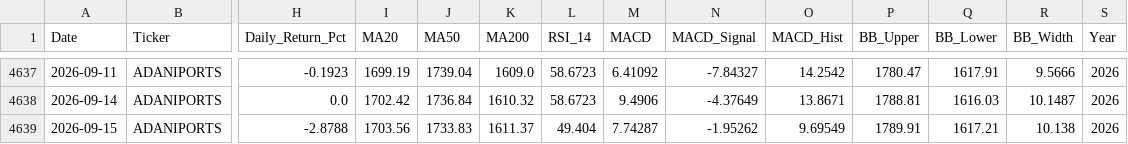
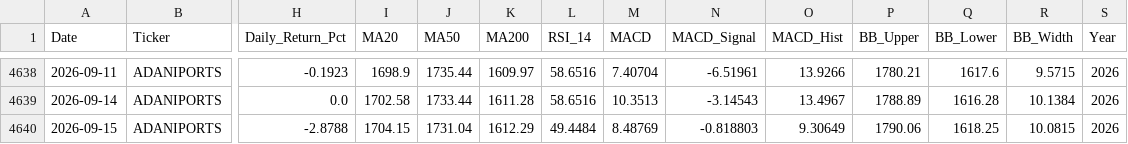
Before and after one commit to wimpypython/nifty-stock-intelligence, a CSV file: data/historical/ADANIPORTS.csv, drawn as a sheet; only a part is shown, gaps mark what is left out; addresses are those after the commit; the diff covers the shown part only; the diff names each change by its address in the sheet, - before the commit and + after, or states it on an @@ line.

```diff
--- a/data/historical/ADANIPORTS.csv
+++ b/data/historical/ADANIPORTS.csv
-I4638 (MA20): 1699.19
+I4638 (MA20): 1698.9
-J4638 (MA50): 1739.04
+J4638 (MA50): 1735.44
-K4638 (MA200): 1609.0
+K4638 (MA200): 1609.97
-L4638:L4639 (RSI_14): 58.6723
+L4638:L4639 (RSI_14): 58.6516
-M4638 (MACD): 6.41092
+M4638 (MACD): 7.40704
-N4638 (MACD_Signal): -7.84327
+N4638 (MACD_Signal): -6.51961
-O4638 (MACD_Hist): 14.2542
+O4638 (MACD_Hist): 13.9266
-P4638 (BB_Upper): 1780.47
+P4638 (BB_Upper): 1780.21
-Q4638 (BB_Lower): 1617.91
+Q4638 (BB_Lower): 1617.6
-R4638 (BB_Width): 9.5666
+R4638 (BB_Width): 9.5715
-I4639 (MA20): 1702.42
+I4639 (MA20): 1702.58
-J4639 (MA50): 1736.84
+J4639 (MA50): 1733.44
-K4639 (MA200): 1610.32
+K4639 (MA200): 1611.28
-M4639 (MACD): 9.4906
+M4639 (MACD): 10.3513
-N4639 (MACD_Signal): -4.37649
+N4639 (MACD_Signal): -3.14543
-O4639 (MACD_Hist): 13.8671
+O4639 (MACD_Hist): 13.4967
-P4639 (BB_Upper): 1788.81
+P4639 (BB_Upper): 1788.89
-Q4639 (BB_Lower): 1616.03
+Q4639 (BB_Lower): 1616.28
-R4639 (BB_Width): 10.1487
+R4639 (BB_Width): 10.1384
-I4640 (MA20): 1703.56
+I4640 (MA20): 1704.15
-J4640 (MA50): 1733.83
+J4640 (MA50): 1731.04
-K4640 (MA200): 1611.37
+K4640 (MA200): 1612.29
-L4640 (RSI_14): 49.404
+L4640 (RSI_14): 49.4484
-M4640 (MACD): 7.74287
+M4640 (MACD): 8.48769
-N4640 (MACD_Signal): -1.95262
+N4640 (MACD_Signal): -0.818803
-O4640 (MACD_Hist): 9.69549
+O4640 (MACD_Hist): 9.30649
-P4640 (BB_Upper): 1789.91
+P4640 (BB_Upper): 1790.06
-Q4640 (BB_Lower): 1617.21
+Q4640 (BB_Lower): 1618.25
-R4640 (BB_Width): 10.138
+R4640 (BB_Width): 10.0815
```
Also changed, not shown: 2 added rows and 52 edited cells elsewhere in this file, data/historical/APOLLOHOSP.csv, data/historical/GRASIM.csv, 51 other files.
